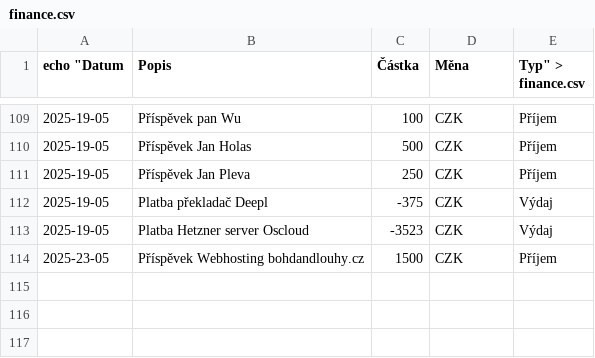
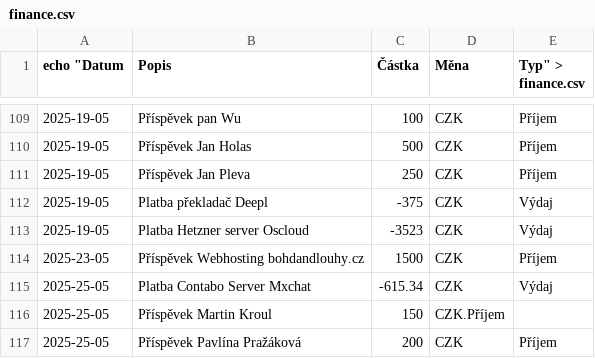
Before and after one commit to zkreml/prehlad-financi-komunity, a CSV file: finance.csv, drawn as a sheet; only a part is shown, gaps mark what is left out; the diff names each change by its address in the sheet, - before the commit and + after, or states it on an @@ line.

Commit message:
Akualizace souboru finanvce.csv

```diff
--- a/finance.csv
+++ b/finance.csv
+row 115: 2025-25-05 | Platba Contabo Server Mxchat | -615.34 | CZK | Výdaj
+row 116: 2025-25-05 | Příspěvek Martin Kroul | 150 | CZK.Příjem
+row 117: 2025-25-05 | Příspěvek Pavlína Pražáková | 200 | CZK | Příjem
```
